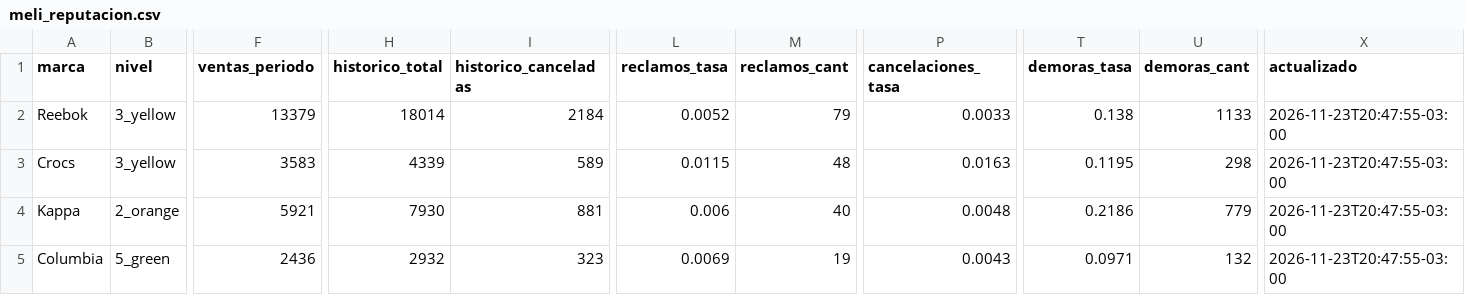
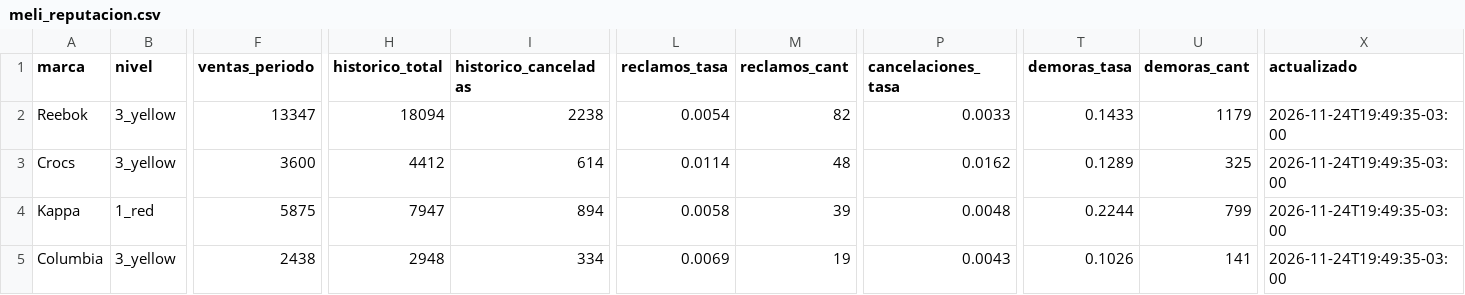
Before and after one commit to lucasrulo/dashboard-distrinando, a CSV file: meli_reputacion.csv, drawn as a sheet; only a part is shown, gaps mark what is left out; the diff covers the shown part only; the diff names each change by its address in the sheet, - before the commit and + after, or states it on an @@ line.

```diff
--- a/meli_reputacion.csv
+++ b/meli_reputacion.csv
-F2 (ventas_periodo): 13379
+F2 (ventas_periodo): 13347
-H2 (historico_total): 18014
+H2 (historico_total): 18094
-I2 (historico_canceladas): 2184
+I2 (historico_canceladas): 2238
-L2 (reclamos_tasa): 0.0052
+L2 (reclamos_tasa): 0.0054
-M2 (reclamos_cant): 79
+M2 (reclamos_cant): 82
-T2 (demoras_tasa): 0.138
+T2 (demoras_tasa): 0.1433
-U2 (demoras_cant): 1133
+U2 (demoras_cant): 1179
-X2:X5 (actualizado): 2026-11-23T20:47:55-03:00
+X2:X5 (actualizado): 2026-11-24T19:49:35-03:00
-F3 (ventas_periodo): 3583
+F3 (ventas_periodo): 3600
-H3 (historico_total): 4339
+H3 (historico_total): 4412
-I3 (historico_canceladas): 589
+I3 (historico_canceladas): 614
-L3 (reclamos_tasa): 0.0115
+L3 (reclamos_tasa): 0.0114
-P3 (cancelaciones_tasa): 0.0163
+P3 (cancelaciones_tasa): 0.0162
-T3 (demoras_tasa): 0.1195
+T3 (demoras_tasa): 0.1289
-U3 (demoras_cant): 298
+U3 (demoras_cant): 325
-B4 (nivel): 2_orange
+B4 (nivel): 1_red
-F4 (ventas_periodo): 5921
+F4 (ventas_periodo): 5875
-H4 (historico_total): 7930
+H4 (historico_total): 7947
-I4 (historico_canceladas): 881
+I4 (historico_canceladas): 894
-L4 (reclamos_tasa): 0.006
+L4 (reclamos_tasa): 0.0058
-M4 (reclamos_cant): 40
+M4 (reclamos_cant): 39
-T4 (demoras_tasa): 0.2186
+T4 (demoras_tasa): 0.2244
-U4 (demoras_cant): 779
+U4 (demoras_cant): 799
-B5 (nivel): 5_green
+B5 (nivel): 3_yellow
-F5 (ventas_periodo): 2436
+F5 (ventas_periodo): 2438
-H5 (historico_total): 2932
+H5 (historico_total): 2948
-I5 (historico_canceladas): 323
+I5 (historico_canceladas): 334
-T5 (demoras_tasa): 0.0971
+T5 (demoras_tasa): 0.1026
-U5 (demoras_cant): 132
+U5 (demoras_cant): 141
```
Also changed, not shown: 17 edited cells elsewhere in this file, clientes_cohortes.csv, meli_ads_campanias.csv, 9 other files.
